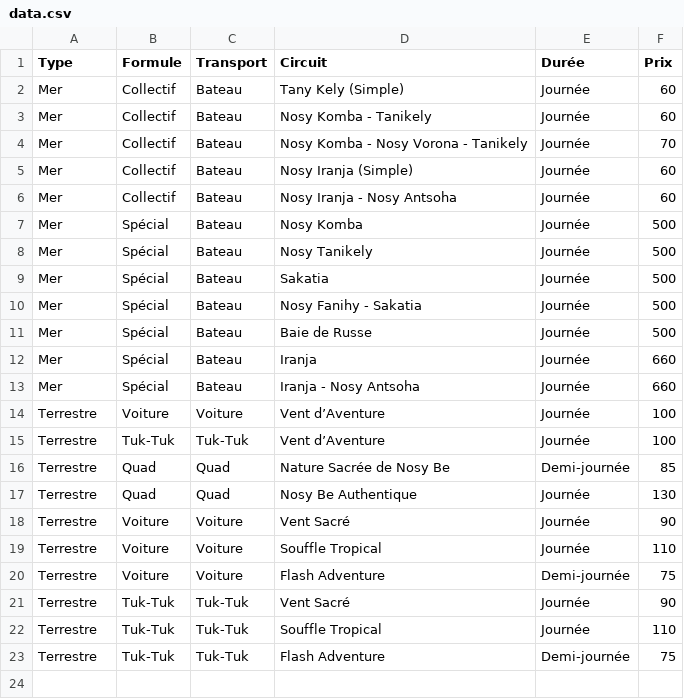
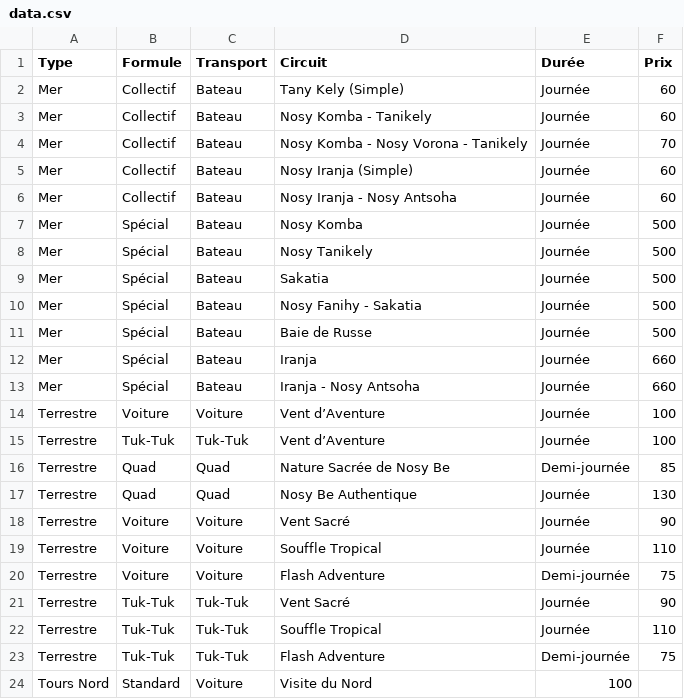
Before and after one commit to louiji25/cotation-lemurmacacotours, a CSV file: data.csv, drawn as a sheet; the diff names each change by its address in the sheet, - before the commit and + after, or states it on an @@ line.

Commit message:
Update data.csv

```diff
--- a/data.csv
+++ b/data.csv
+row 24: Tours Nord | Standard | Voiture | Visite du Nord | 100
```
